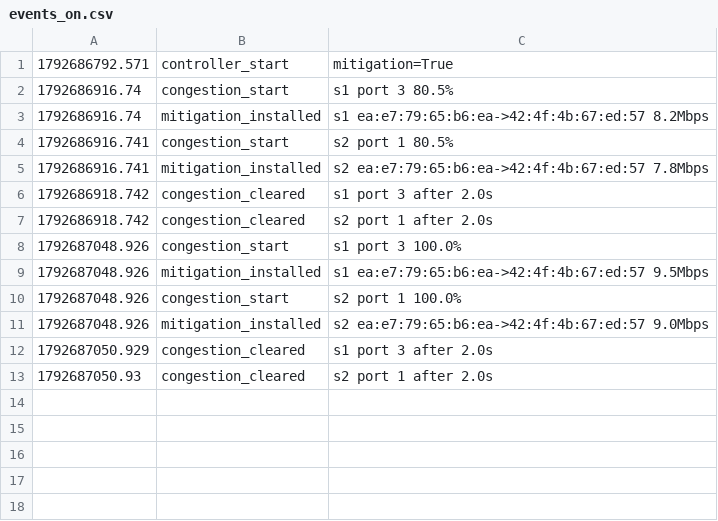
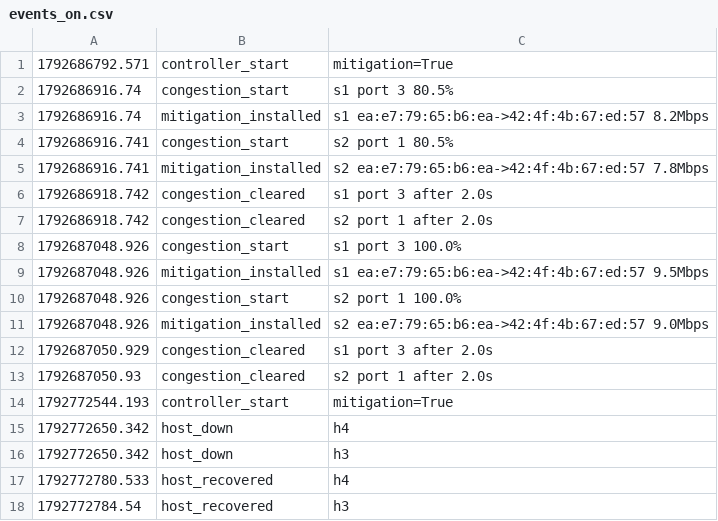
Before and after one commit to aaditiyan33/sdn-network-monitor, a CSV file: results/events_on.csv, drawn as a sheet.

Commit message:
D2: link-failure scenario results

```diff
--- a/results/events_on.csv
+++ b/results/events_on.csv
@@ -13 +13,6 @@
 1792687050.93,congestion_cleared,s2 port 1 after 2.0s
+1792772544.193,controller_start,mitigation=True
+1792772650.342,host_down,h4
+1792772650.342,host_down,h3
+1792772780.533,host_recovered,h4
+1792772784.54,host_recovered,h3
```
Also changed, not shown: 1 other file.
